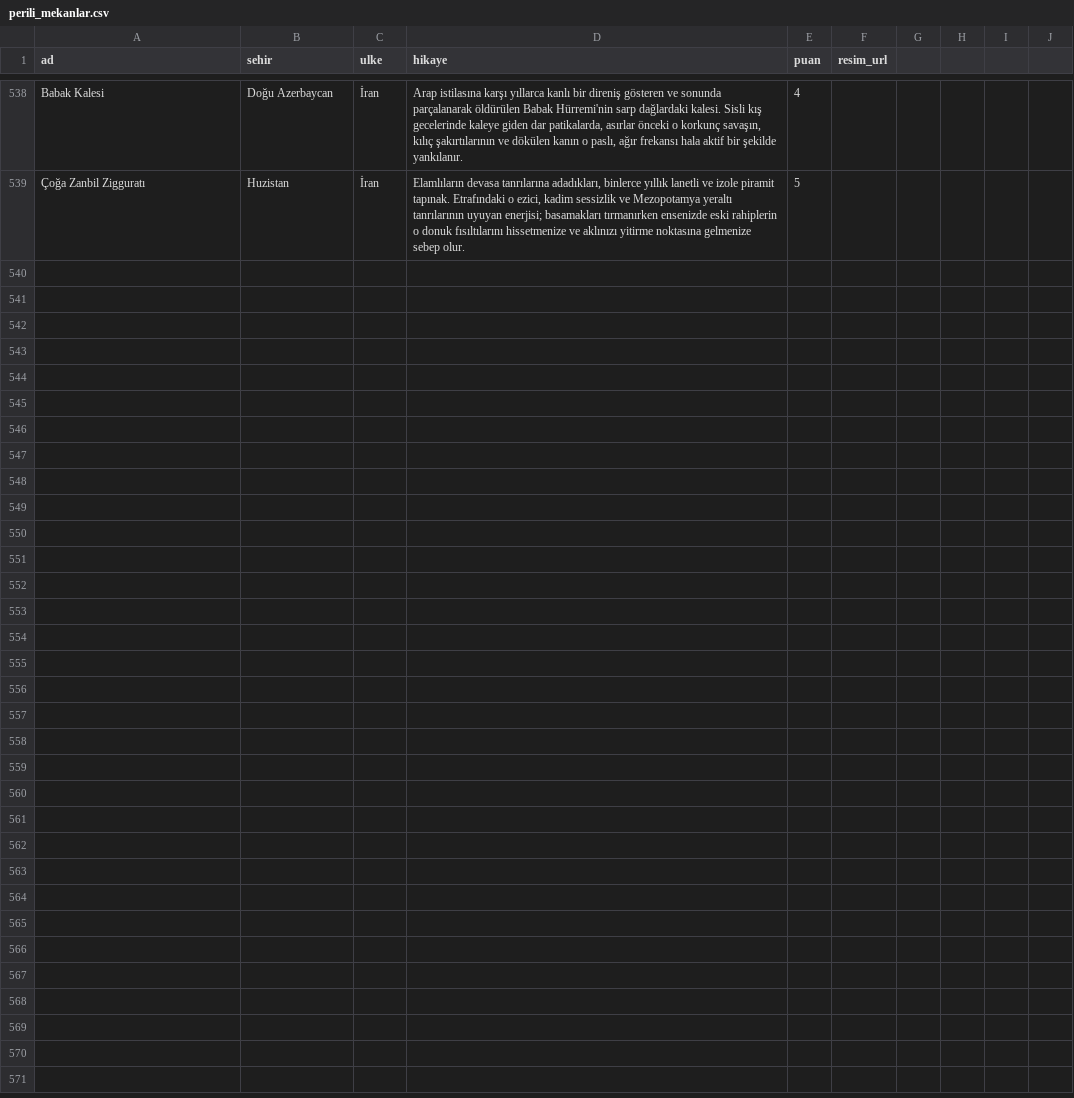
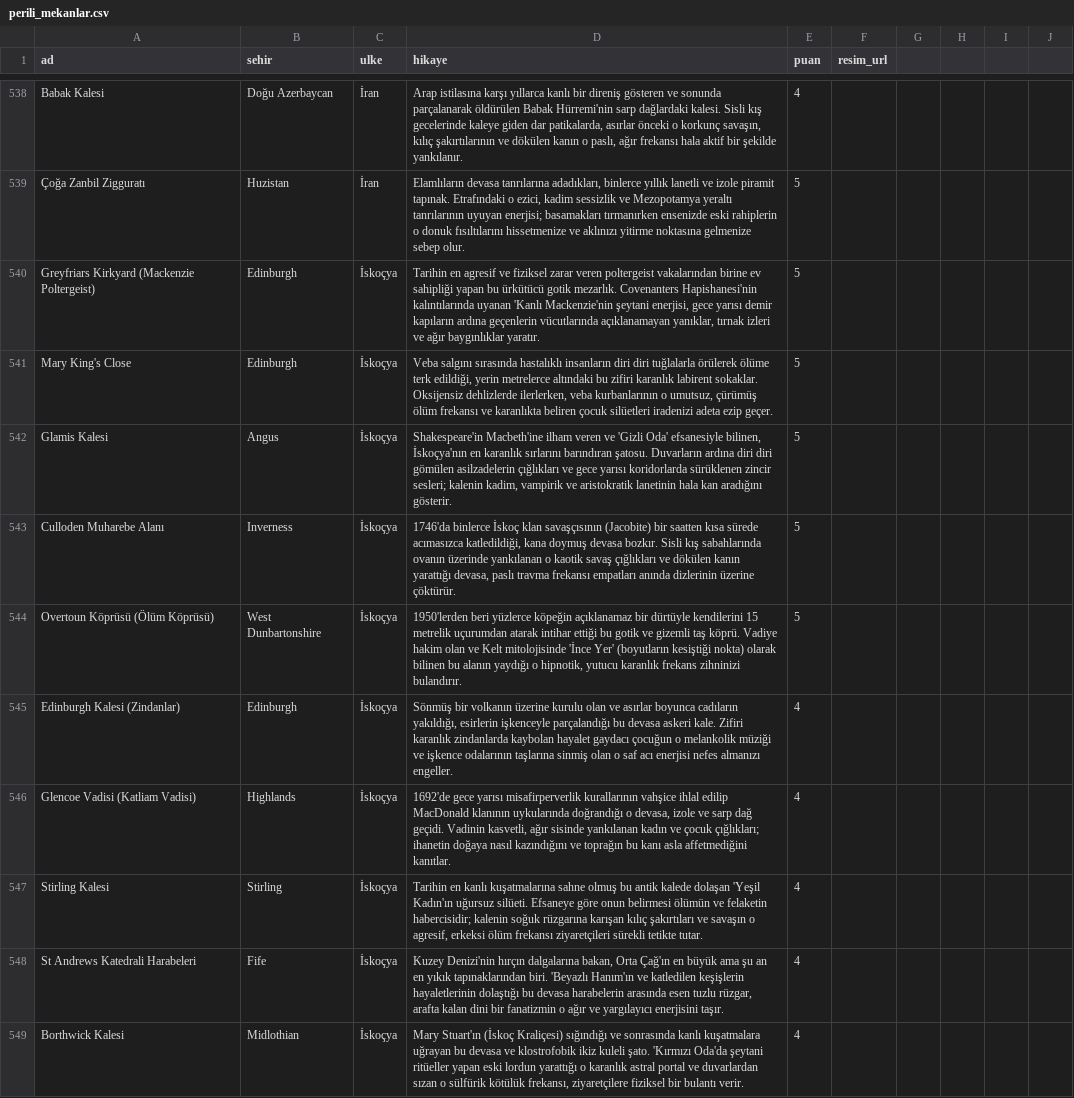
Before and after one commit to Tabirly/lanetli-yerler, a CSV file: perili_mekanlar.csv, drawn as a sheet; only a part is shown, gaps mark what is left out.

```diff
--- a/perili_mekanlar.csv
+++ b/perili_mekanlar.csv
@@ -539 +539,11 @@ Babak Kalesi,Doğu Azerbaycan,İran,"Arap istilasına karşı yıllarca kanlı b
 Çoğa Zanbil Zigguratı,Huzistan,İran,"Elamlıların devasa tanrılarına adadıkları, binlerce yıllık lanetli ve izole piramit tapınak. Etrafındaki o ezici, kadim sessizlik ve Mezopotamya yeraltı tanrılarının uyuyan enerjisi; basamakları tırmanırken ensenizde eski rahiplerin o donuk fısıltılarını hissetmenize ve aklınızı yitirme noktasına gelmenize sebep olur.",5,
+Greyfriars Kirkyard (Mackenzie Poltergeist),Edinburgh,İskoçya,"Tarihin en agresif ve fiziksel zarar veren poltergeist vakalarından birine ev sahipliği yapan bu ürkütücü gotik mezarlık. Covenanters Hapishanesi'nin kalıntılarında uyanan 'Kanlı Mackenzie'nin şeytani enerjisi, gece yarısı demir kapıların ardına geçenlerin vücutlarında açıklanamayan yanıklar, tırnak izleri ve ağır baygınlıklar yaratır.",5,
+Mary King's Close,Edinburgh,İskoçya,"Veba salgını sırasında hastalıklı insanların diri diri tuğlalarla örülerek ölüme terk edildiği, yerin metrelerce altındaki bu zifiri karanlık labirent sokaklar. Oksijensiz dehlizlerde ilerlerken, veba kurbanlarının o umutsuz, çürümüş ölüm frekansı ve karanlıkta beliren çocuk silüetleri iradenizi adeta ezip geçer.",5,
+Glamis Kalesi,Angus,İskoçya,"Shakespeare'in Macbeth'ine ilham veren ve 'Gizli Oda' efsanesiyle bilinen, İskoçya'nın en karanlık sırlarını barındıran şatosu. Duvarların ardına diri diri gömülen asilzadelerin çığlıkları ve gece yarısı koridorlarda sürüklenen zincir sesleri; kalenin kadim, vampirik ve aristokratik lanetinin hala kan aradığını gösterir.",5,
+Culloden Muharebe Alanı,Inverness,İskoçya,"1746'da binlerce İskoç klan savaşçısının (Jacobite) bir saatten kısa sürede acımasızca katledildiği, kana doymuş devasa bozkır. Sisli kış sabahlarında ovanın üzerinde yankılanan o kaotik savaş çığlıkları ve dökülen kanın yarattığı devasa, paslı travma frekansı empatları anında dizlerinin üzerine çöktürür.",5,
+Overtoun Köprüsü (Ölüm Köprüsü),West Dunbartonshire,İskoçya,"1950'lerden beri yüzlerce köpeğin açıklanamaz bir dürtüyle kendilerini 15 metrelik uçurumdan atarak intihar ettiği bu gotik ve gizemli taş köprü. Vadiye hakim olan ve Kelt mitolojisinde 'İnce Yer' (boyutların kesiştiği nokta) olarak bilinen bu alanın yaydığı o hipnotik, yutucu karanlık frekans zihninizi bulandırır.",5,
+Edinburgh Kalesi (Zindanlar),Edinburgh,İskoçya,"Sönmüş bir volkanın üzerine kurulu olan ve asırlar boyunca cadıların yakıldığı, esirlerin işkenceyle parçalandığı bu devasa askeri kale. Zifiri karanlık zindanlarda kaybolan hayalet gaydacı çocuğun o melankolik müziği ve işkence odalarının taşlarına sinmiş olan o saf acı enerjisi nefes almanızı engeller.",4,
+Glencoe Vadisi (Katliam Vadisi),Highlands,İskoçya,"1692'de gece yarısı misafirperverlik kurallarının vahşice ihlal edilip MacDonald klanının uykularında doğrandığı o devasa, izole ve sarp dağ geçidi. Vadinin kasvetli, ağır sisinde yankılanan kadın ve çocuk çığlıkları; ihanetin doğaya nasıl kazındığını ve toprağın bu kanı asla affetmediğini kanıtlar.",4,
+Stirling Kalesi,Stirling,İskoçya,"Tarihin en kanlı kuşatmalarına sahne olmuş bu antik kalede dolaşan 'Yeşil Kadın'ın uğursuz silüeti. Efsaneye göre onun belirmesi ölümün ve felaketin habercisidir; kalenin soğuk rüzgarına karışan kılıç şakırtıları ve savaşın o agresif, erkeksi ölüm frekansı ziyaretçileri sürekli tetikte tutar.",4,
+St Andrews Katedrali Harabeleri,Fife,İskoçya,"Kuzey Denizi'nin hırçın dalgalarına bakan, Orta Çağ'ın en büyük ama şu an en yıkık tapınaklarından biri. 'Beyazlı Hanım'ın ve katledilen keşişlerin hayaletlerinin dolaştığı bu devasa harabelerin arasında esen tuzlu rüzgar, arafta kalan dini bir fanatizmin o ağır ve yargılayıcı enerjisini taşır.",4,
+Borthwick Kalesi,Midlothian,İskoçya,"Mary Stuart'ın (İskoç Kraliçesi) sığındığı ve sonrasında kanlı kuşatmalara uğrayan bu devasa ve klostrofobik ikiz kuleli şato. 'Kırmızı Oda'da şeytani ritüeller yapan eski lordun yarattığı o karanlık astral portal ve duvarlardan sızan o sülfürik kötülük frekansı, ziyaretçilere fiziksel bir bulantı verir.",4,
```
Also changed, not shown: 1 other file.
